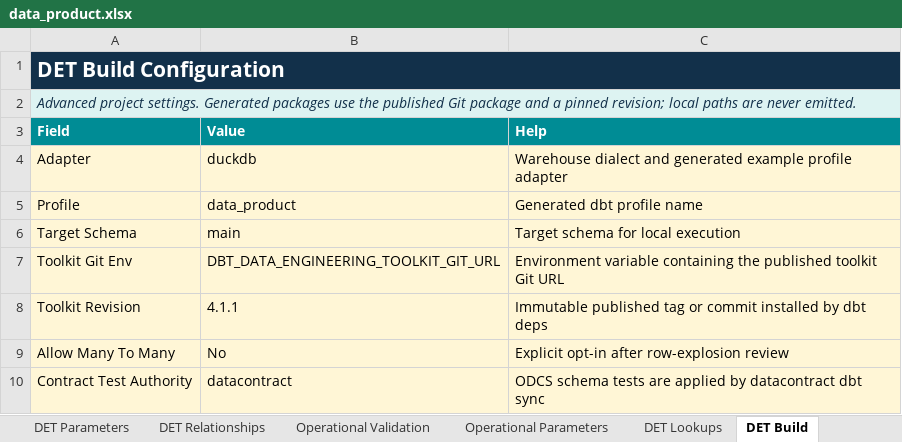
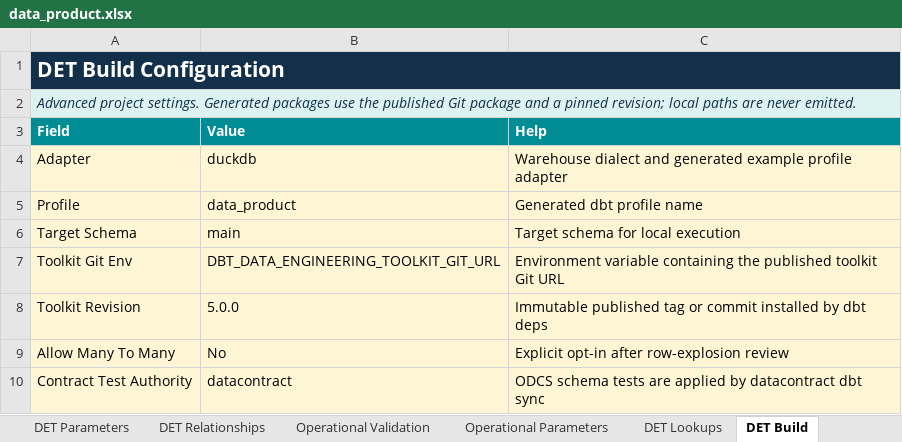
Before and after one commit to systemizing-solutions/dbt_data_engineering_toolkit, an Excel workbook: python/src/dbt_data_engineering_toolkit_compiler/resources/data_product.xlsx, sheet DET Build, drawn as a sheet; values as stored, in another font and other column widths than the file's, no borders; the diff names each change by its address in the sheet, - before the commit and + after, or states it on an @@ line.

```diff
--- a/python/src/dbt_data_engineering_toolkit_compiler/resources/data_product.xlsx (sheet DET Build)
+++ b/python/src/dbt_data_engineering_toolkit_compiler/resources/data_product.xlsx (sheet DET Build)
-B8 (Value): 4.1.1
+B8 (Value): 5.0.0
```
Also changed, not shown: python/src/dbt_data_engineering_toolkit_compiler/resources/data_product_multi_source_sample.xlsx, python/src/dbt_data_engineering_toolkit_compiler/resources/data_product_sample.xlsx, 43 other files.
